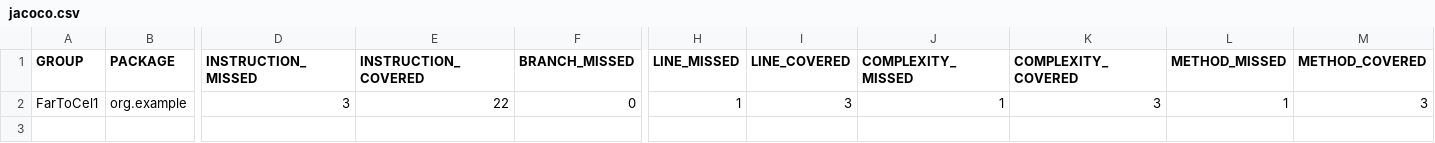
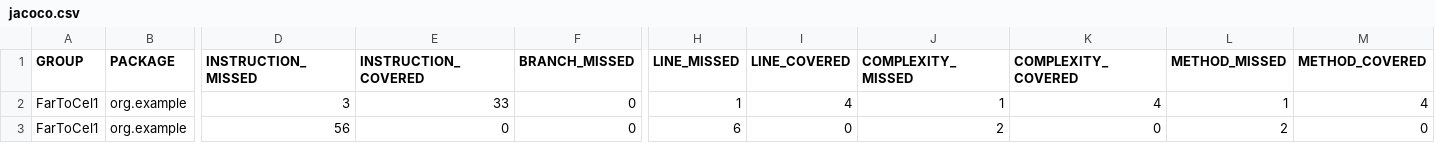
Before and after one commit to VlazaIT/FarToCelMaven, a CSV file: target/site/jacoco/jacoco.csv, drawn as a sheet; only a part is shown, gaps mark what is left out; rows hold the shown columns only; the diff names each change by its address in the sheet, - before the commit and + after, or states it on an @@ line.

Commit message:
Updated files, added App (with main method), Docker file added.

```diff
--- a/target/site/jacoco/jacoco.csv
+++ b/target/site/jacoco/jacoco.csv
-E2 (INSTRUCTION_COVERED): 22
+E2 (INSTRUCTION_COVERED): 33
-I2 (LINE_COVERED): 3
+I2 (LINE_COVERED): 4
-K2 (COMPLEXITY_COVERED): 3
+K2 (COMPLEXITY_COVERED): 4
-M2 (METHOD_COVERED): 3
+M2 (METHOD_COVERED): 4
+row 3: FarToCel1 | org.example | 56 | 0 | 0 | 6 | 0 | 2 | 0 | 2 | 0
```
Also changed, not shown: 18 other files.
